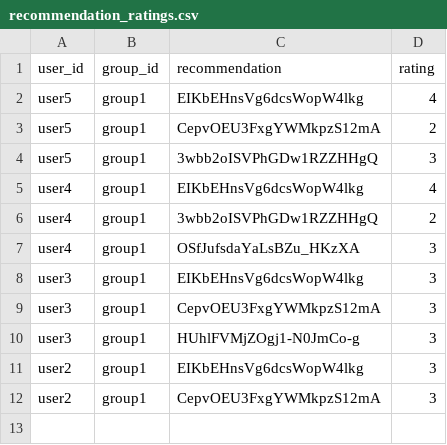
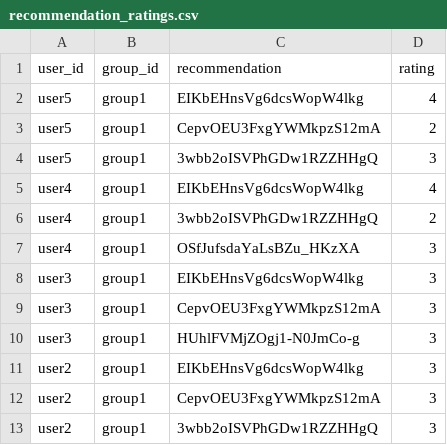
Before and after one commit to demondeployer7/dss8, a CSV file: recommendation_ratings.csv, drawn as a sheet.

Commit message:
Update recommendation_ratings.csv via Streamlit app

```diff
--- a/recommendation_ratings.csv
+++ b/recommendation_ratings.csv
@@ -12 +12,2 @@ user2,group1,EIKbEHnsVg6dcsWopW4lkg,3
 user2,group1,CepvOEU3FxgYWMkpzS12mA,3
+user2,group1,3wbb2oISVPhGDw1RZZHHgQ,3
```
